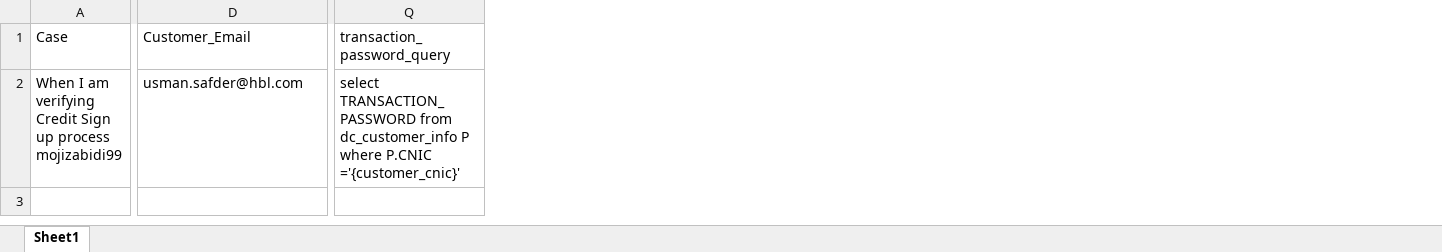
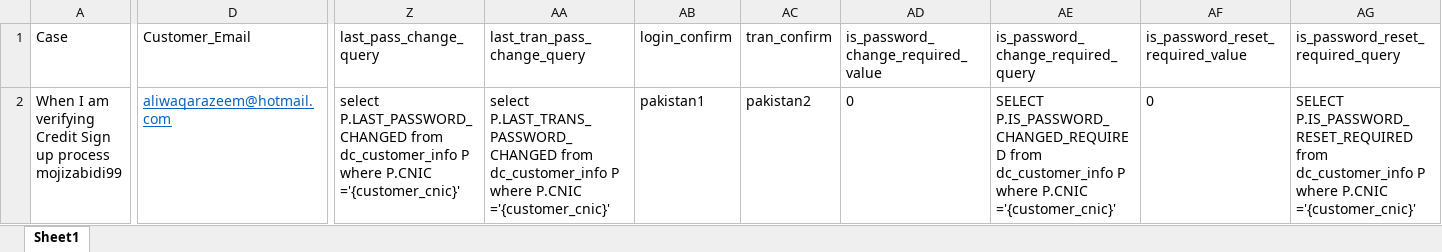
Before and after one commit to MojizMehdi/MojizMehdi, an Excel workbook: HBLAutomationWeb/Resources/Feature/InternetBanking/Data/CreditRegistration.xlsx, sheet Sheet1, drawn as a sheet; only a part is shown, gaps mark what is left out; values as stored, in another font and other column widths than the file's, no borders; conditional formats not drawn; removed rows and columns are numbered as before the commit, all else as after; the diff covers the shown part only; the diff names each change by its address in the sheet, - before the commit and + after, or states it on an @@ line.

```diff
--- a/HBLAutomationWeb/Resources/Feature/InternetBanking/Data/CreditRegistration.xlsx (sheet Sheet1)
+++ b/HBLAutomationWeb/Resources/Feature/InternetBanking/Data/CreditRegistration.xlsx (sheet Sheet1)
-column Q (transaction_password_query), row 2: select TRANSACTION_PASSWORD from dc_customer_info P where P.CNIC ='{customer_cnic}'
+column Z (last_pass_change_query), row 2: select P.LAST_PASSWORD_CHANGED from dc_customer_info P where P.CNIC ='{customer_cnic}'
+column AA (last_tran_pass_change_query), row 2: select P.LAST_TRANS_PASSWORD_CHANGED from dc_customer_info P where P.CNIC ='{customer_cnic}'
+column AB (login_confirm), row 2: pakistan1
+column AC (tran_confirm), row 2: pakistan2
+column AD, rows 1-2: is_password_change_required_value | 0
+column AE, rows 1-2: is_password_change_required_query | SELECT P.IS_PASSWORD_CHANGED_REQUIRED from dc_customer_info P where P.CNIC ='{customer_cnic}'
+column AF (is_password_reset_required_value), row 2: 0
+column AG (is_password_reset_required_query), row 2: SELECT P.IS_PASSWORD_RESET_REQUIRED from dc_customer_info P where P.CNIC ='{customer_cnic}'
-D2 (Customer_Email): usman.safder@hbl.com
+D2 (Customer_Email): aliwaqarazeem@hotmail.com
@@ D2 underline: off → on, text colour: black → #0563C1 @@
```
Also changed, not shown: 3 edited cells elsewhere in this sheet, HBLAutomationWeb/Resources/Feature/InternetBanking/Data/ChangeLoginID.xlsx, HBLAutomationWeb/Resources/Feature/InternetBanking/Data/DebitRegistration.xlsx, 42 other files.
